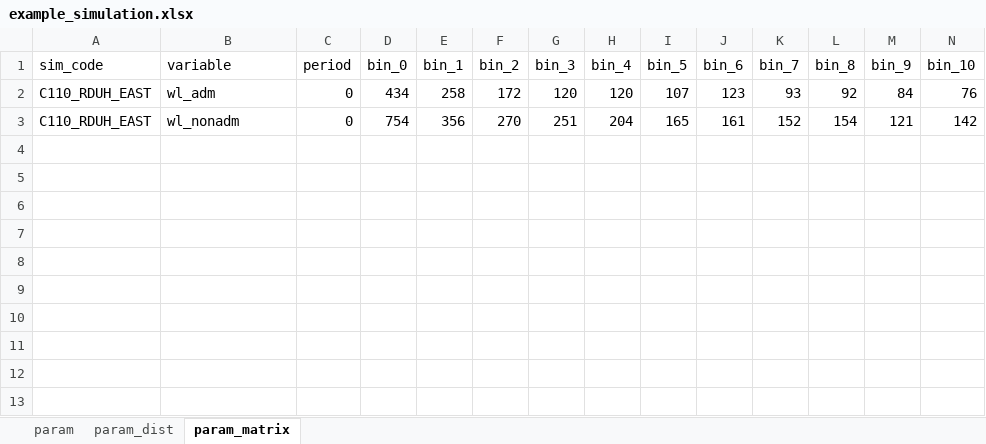
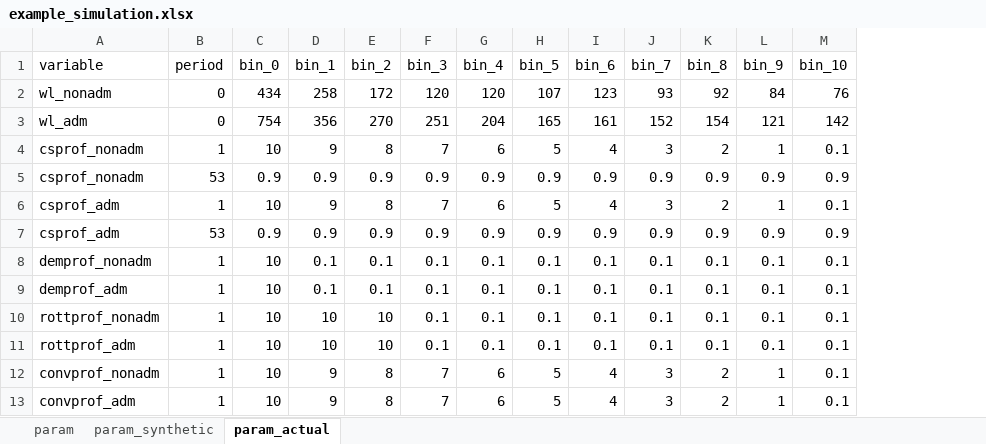
Before and after one commit to southwest-analytics/devon_rtt_model, an Excel workbook: input/example_simulation.xlsx, sheet param_actual, drawn as a sheet; only a part is shown; values as stored, in another font and other column widths than the file's, no borders; removed rows and columns are numbered as before the commit, all else as after; rows hold the shown columns only; the diff names each change by its address in the sheet, - before the commit and + after, or states it on an @@ line.

```diff
--- a/input/example_simulation.xlsx (sheet param_actual)
+++ b/input/example_simulation.xlsx (sheet param_actual)
-sheet tab: param_dist
+sheet tab: param_synthetic
-sheet tab: param_matrix
+sheet tab: param_actual
-column A (sim_code), rows 2-3: C110_RDUH_EAST | C110_RDUH_EAST
-A2 (variable): wl_adm
+A2 (variable): wl_nonadm
-A3 (variable): wl_nonadm
+A3 (variable): wl_adm
+row 4: csprof_nonadm | 1 | 10 | 9 | 8 | 7 | 6 | 5 | 4 | 3 | 2 | 1 | 0.1
+row 5: csprof_nonadm | 53 | 0.9 | 0.9 | 0.9 | 0.9 | 0.9 | 0.9 | 0.9 | 0.9 | 0.9 | 0.9 | 0.9
+row 6: csprof_adm | 1 | 10 | 9 | 8 | 7 | 6 | 5 | 4 | 3 | 2 | 1 | 0.1
+row 7: csprof_adm | 53 | 0.9 | 0.9 | 0.9 | 0.9 | 0.9 | 0.9 | 0.9 | 0.9 | 0.9 | 0.9 | 0.9
+row 8: demprof_nonadm | 1 | 10 | 0.1 | 0.1 | 0.1 | 0.1 | 0.1 | 0.1 | 0.1 | 0.1 | 0.1 | 0.1
+row 9: demprof_adm | 1 | 10 | 0.1 | 0.1 | 0.1 | 0.1 | 0.1 | 0.1 | 0.1 | 0.1 | 0.1 | 0.1
+row 10: rottprof_nonadm | 1 | 10 | 10 | 10 | 0.1 | 0.1 | 0.1 | 0.1 | 0.1 | 0.1 | 0.1 | 0.1
+row 11: rottprof_adm | 1 | 10 | 10 | 10 | 0.1 | 0.1 | 0.1 | 0.1 | 0.1 | 0.1 | 0.1 | 0.1
+row 12: convprof_nonadm | 1 | 10 | 9 | 8 | 7 | 6 | 5 | 4 | 3 | 2 | 1 | 0.1
+row 13: convprof_adm | 1 | 10 | 9 | 8 | 7 | 6 | 5 | 4 | 3 | 2 | 1 | 0.1
```
Also changed, not shown: sheet param_synthetic, sheet param, 2 other files.
